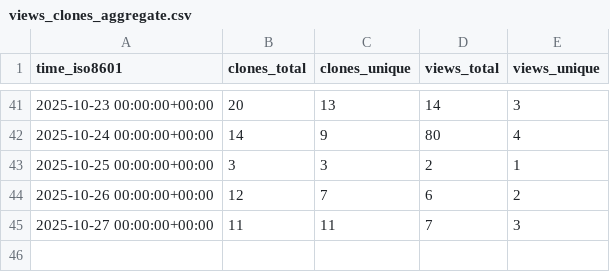
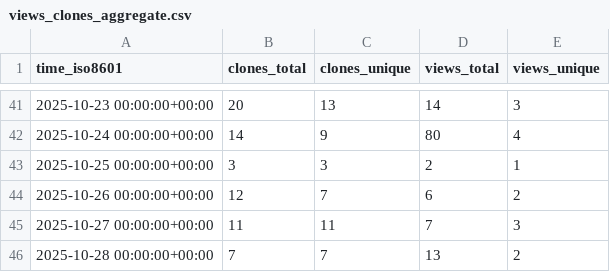
Before and after one commit to LLNL/zero-rk, a CSV file: LLNL/zero-rk/ghrs-data/views_clones_aggregate.csv, drawn as a sheet; only a part is shown, gaps mark what is left out.

```diff
--- a/LLNL/zero-rk/ghrs-data/views_clones_aggregate.csv
+++ b/LLNL/zero-rk/ghrs-data/views_clones_aggregate.csv
@@ -45 +45,2 @@ time_iso8601,clones_total,clones_unique,views_total,views_unique
 2025-10-27 00:00:00+00:00,11,11,7,3
+2025-10-28 00:00:00+00:00,7,7,13,2
```
Also changed, not shown: 1 other file.
